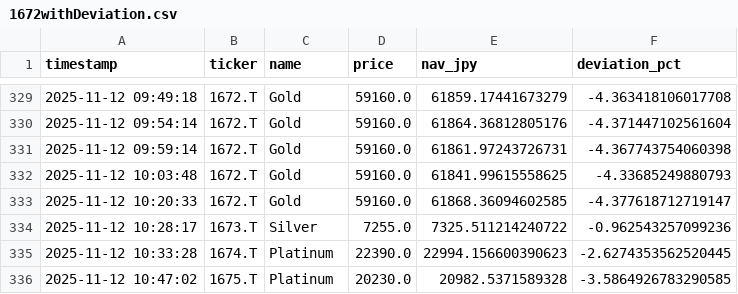
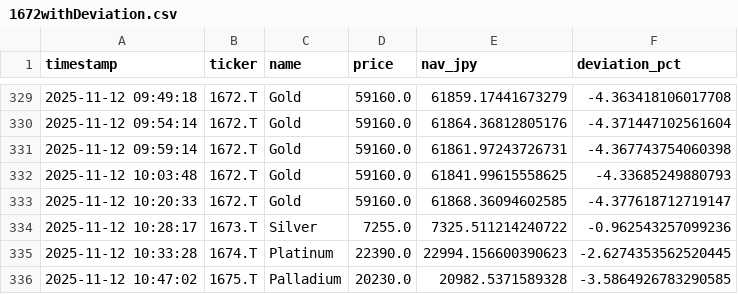
Before and after one commit to Soggy-Koala/etf-deviation-tracker, a CSV file: 1672withDeviation.csv, drawn as a sheet; only a part is shown, gaps mark what is left out.

Commit message:
Update 1672withDeviation.csv

```diff
--- a/1672withDeviation.csv
+++ b/1672withDeviation.csv
@@ -335,2 +335,2 @@ timestamp,ticker,name,price,nav_jpy,deviation_pct
 2025-11-12 10:33:28,1674.T,Platinum,22390.0,22994.156600390623,-2.6274353562520445
-2025-11-12 10:47:02,1675.T,Platinum,20230.0,20982.5371589328,-3.5864926783290585
+2025-11-12 10:47:02,1675.T,Palladium,20230.0,20982.5371589328,-3.5864926783290585
```
